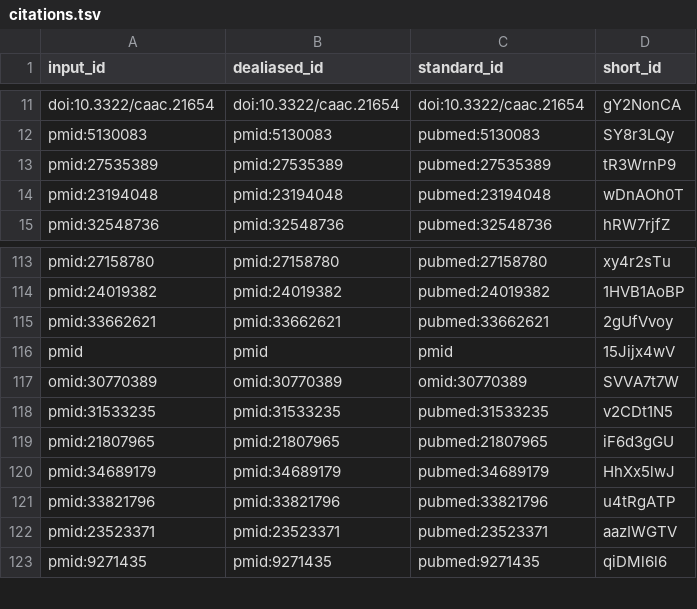
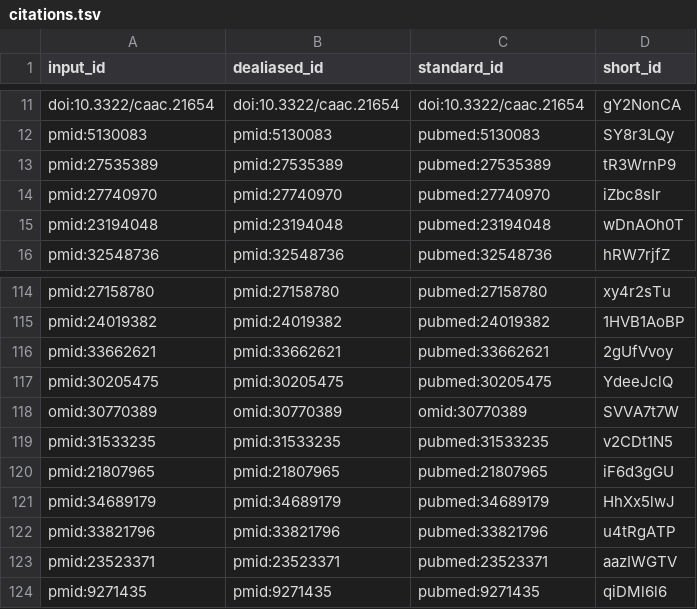
Before and after one commit to scherzerthesis/thesis, a TSV file: citations.tsv, drawn as a sheet; only a part is shown, gaps mark what is left out; removed rows and columns are numbered as before the commit, all else as after; the diff names each change by its address in the sheet, - before the commit and + after, or states it on an @@ line.

```diff
--- a/citations.tsv
+++ b/citations.tsv
+row 14: pmid:27740970 | pmid:27740970 | pubmed:27740970 | iZbc8sIr
-row 116: pmid | pmid | pmid | 15Jijx4wV
+row 117: pmid:30205475 | pmid:30205475 | pubmed:30205475 | YdeeJclQ
```
Also changed, not shown: 8 other files.
